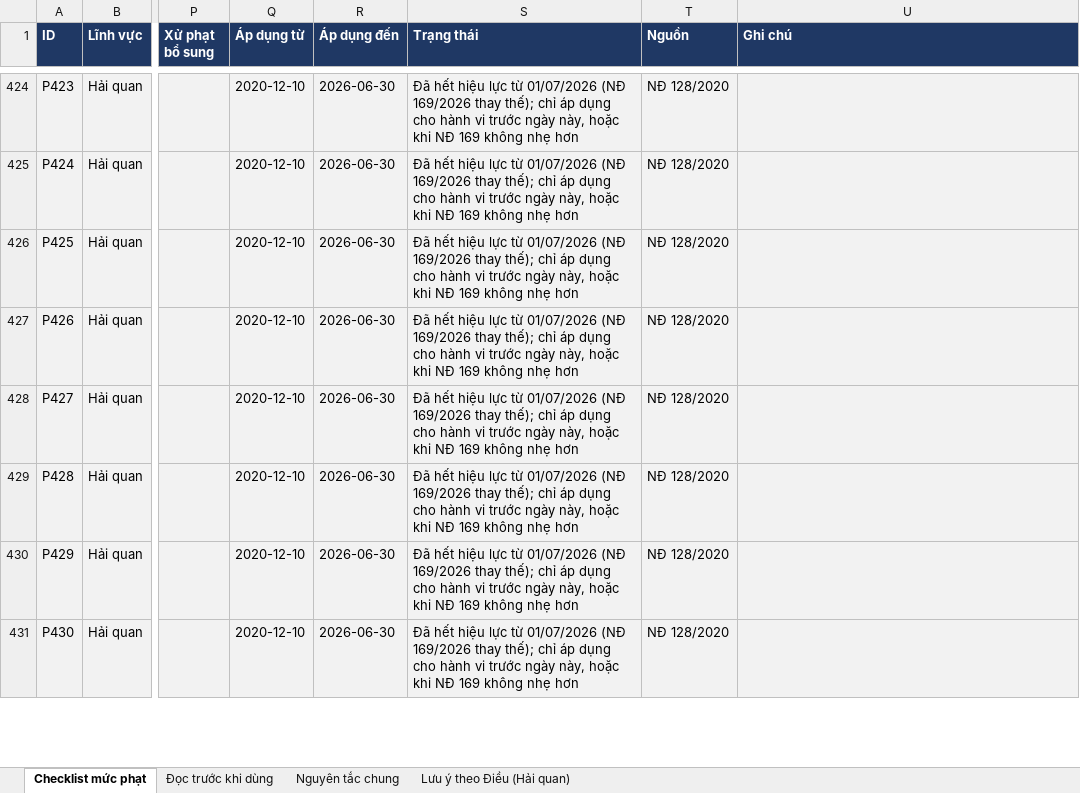
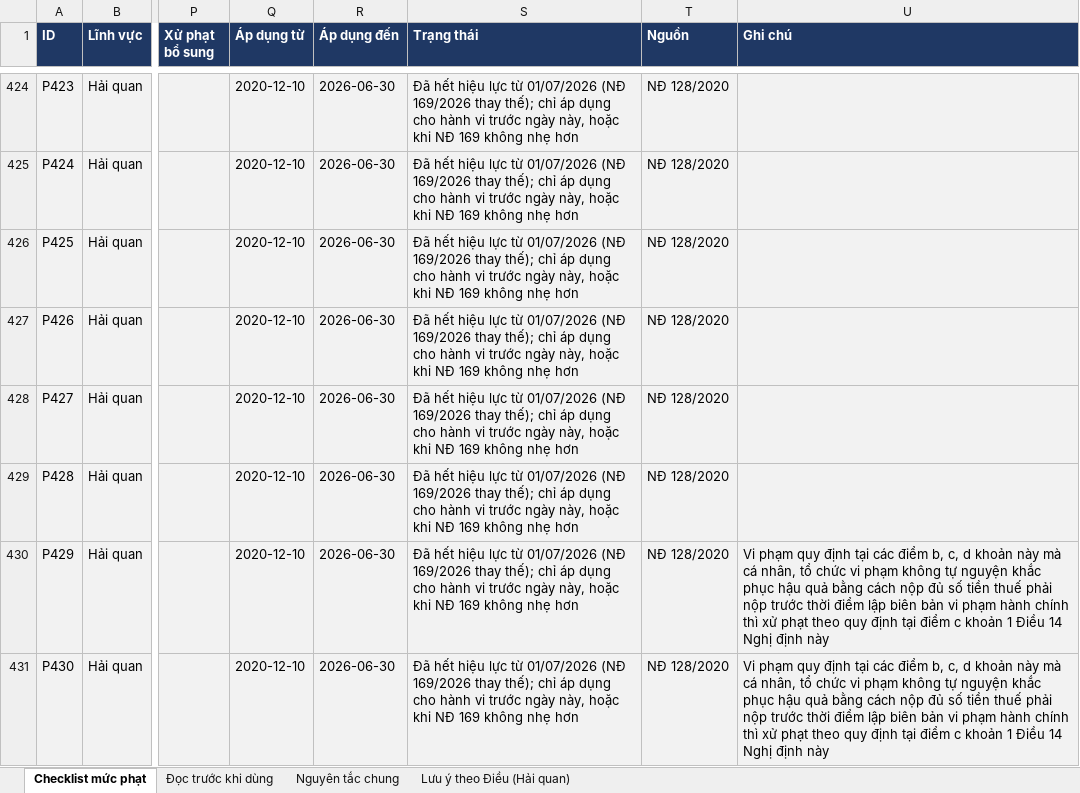
Before and after one commit to hoangquanacca-hazel/cpa-vietnam-tax-engine, an Excel workbook: outputs/penalty_catalog/penalty_catalog.xlsx, sheet Checklist mức phạt, drawn as a sheet; only a part is shown, gaps mark what is left out; values as stored, in another font and other column widths than the file's, no borders; the diff covers the shown part only; the diff names each change by its address in the sheet, - before the commit and + after, or states it on an @@ line.

```diff
--- a/outputs/penalty_catalog/penalty_catalog.xlsx (sheet Checklist mức phạt)
+++ b/outputs/penalty_catalog/penalty_catalog.xlsx (sheet Checklist mức phạt)
-U430:U431 (Ghi chú): (empty)
+U430:U431 (Ghi chú): Vi phạm quy định tại các điểm b, c, d khoản này mà cá nhân, tổ chức vi phạm không tự nguyện khắc phục hậu quả bằng cách nộp đủ số tiền thuế phải nộp trước thời điểm lập biên bản vi phạm hành chính thì xử phạt theo quy định tại điểm c khoản 1 Điều 14 Nghị định này
```
Also changed, not shown: 3 edited cells elsewhere in this sheet, 7 other files.
